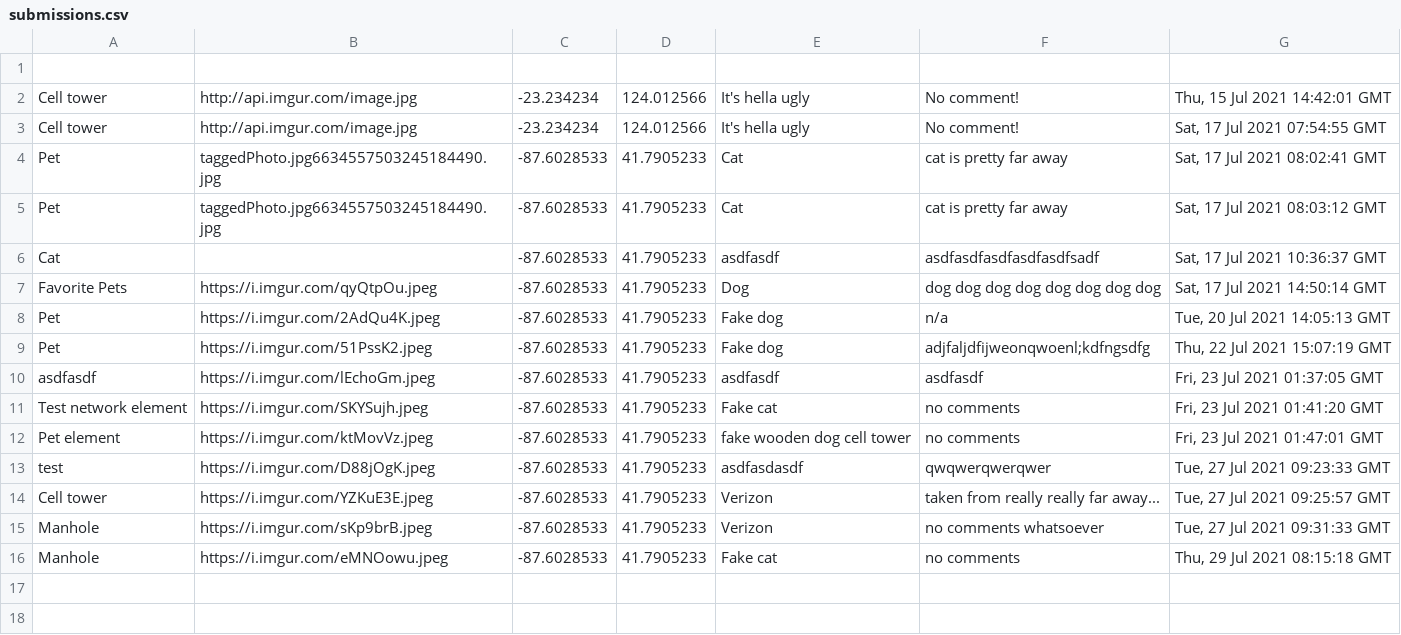
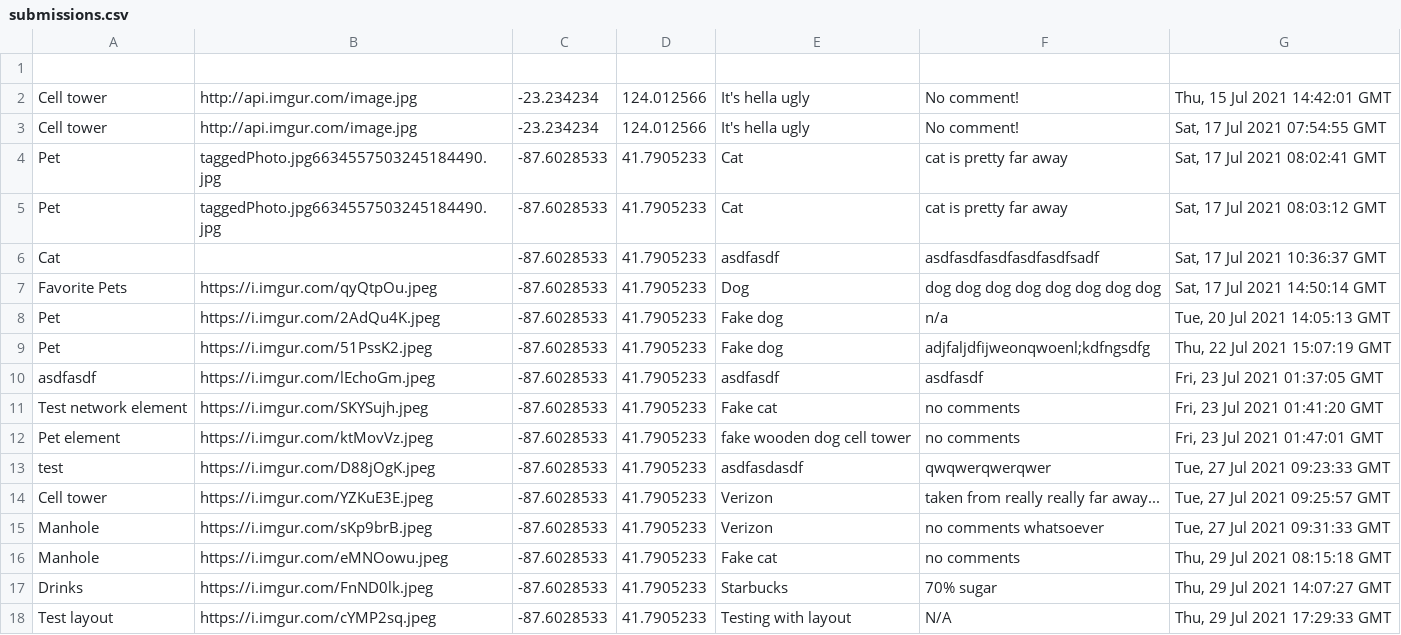
Before and after one commit to cdac-netmapper/netmapper_api, a CSV file: submissions.csv, drawn as a sheet; the diff names each change by its address in the sheet, - before the commit and + after, or states it on an @@ line.

Commit message:
add examples data + /examples route to get examples data

```diff
--- a/submissions.csv
+++ b/submissions.csv
+row 17: Drinks | https://i.imgur.com/FnND0lk.jpeg | -87.6028533 | 41.7905233 | Starbucks | 70% sugar | Thu, 29 Jul 2021 14:07:27 GMT
+row 18: Test layout | https://i.imgur.com/cYMP2sq.jpeg | -87.6028533 | 41.7905233 | Testing with layout | N/A | Thu, 29 Jul 2021 17:29:33 GMT
```
Also changed, not shown: 2 other files.
